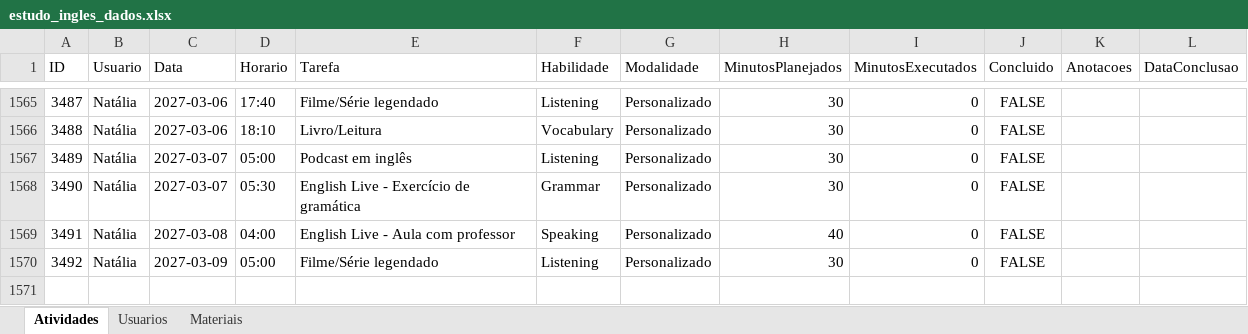
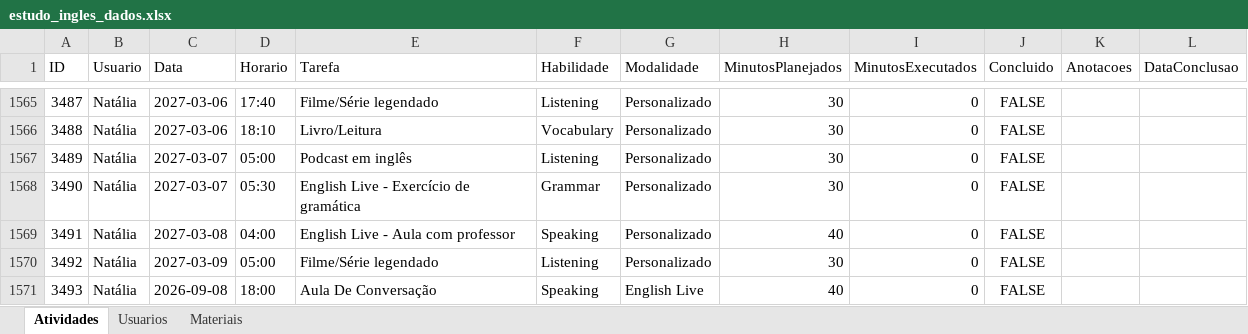
Before and after one commit to Jonh3456/englishdashboarddata, an Excel workbook: data/estudo_ingles_dados.xlsx, sheet Atividades, drawn as a sheet; only a part is shown, gaps mark what is left out; values as stored, in another font and other column widths than the file's, no borders; the diff names each change by its address in the sheet, - before the commit and + after, or states it on an @@ line.

Commit message:
Adicionar atividade: Aula De Conversação (Natália)

```diff
--- a/data/estudo_ingles_dados.xlsx (sheet Atividades)
+++ b/data/estudo_ingles_dados.xlsx (sheet Atividades)
+row 1571: 3493 | Natália | 2026-09-08 | 18:00 | Aula De Conversação | Speaking | English Live | 40 | 0 | FALSE
```
